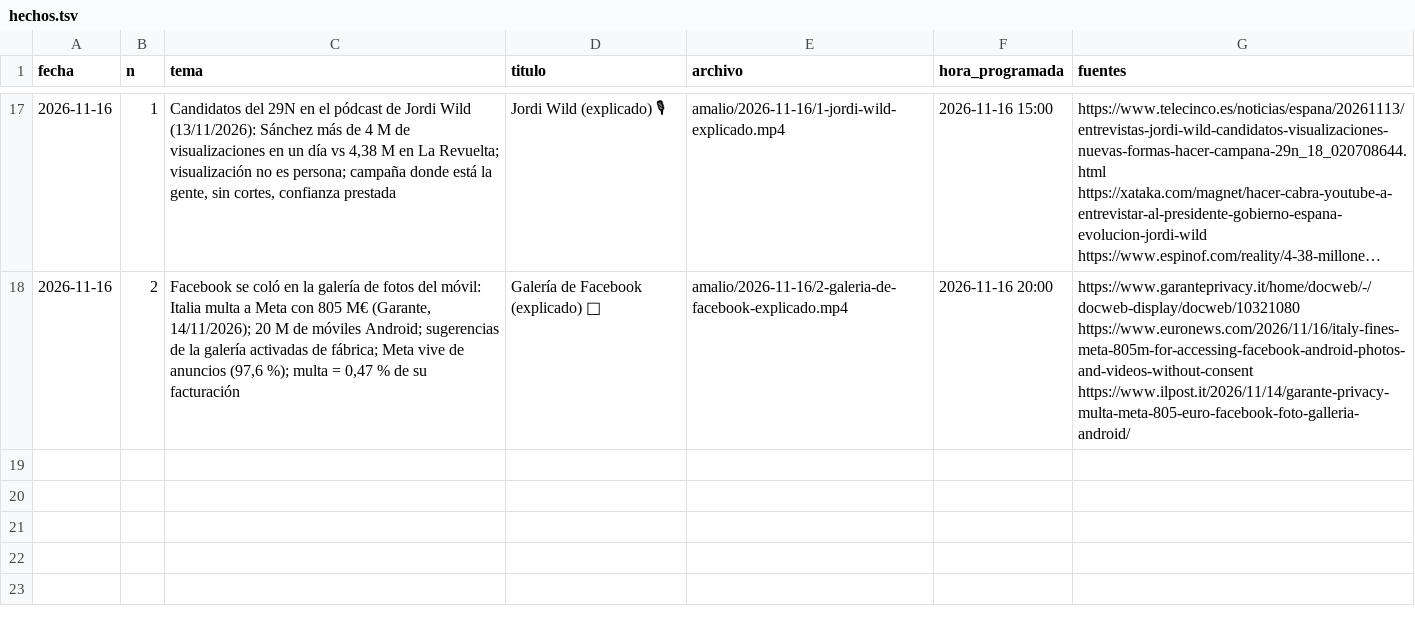
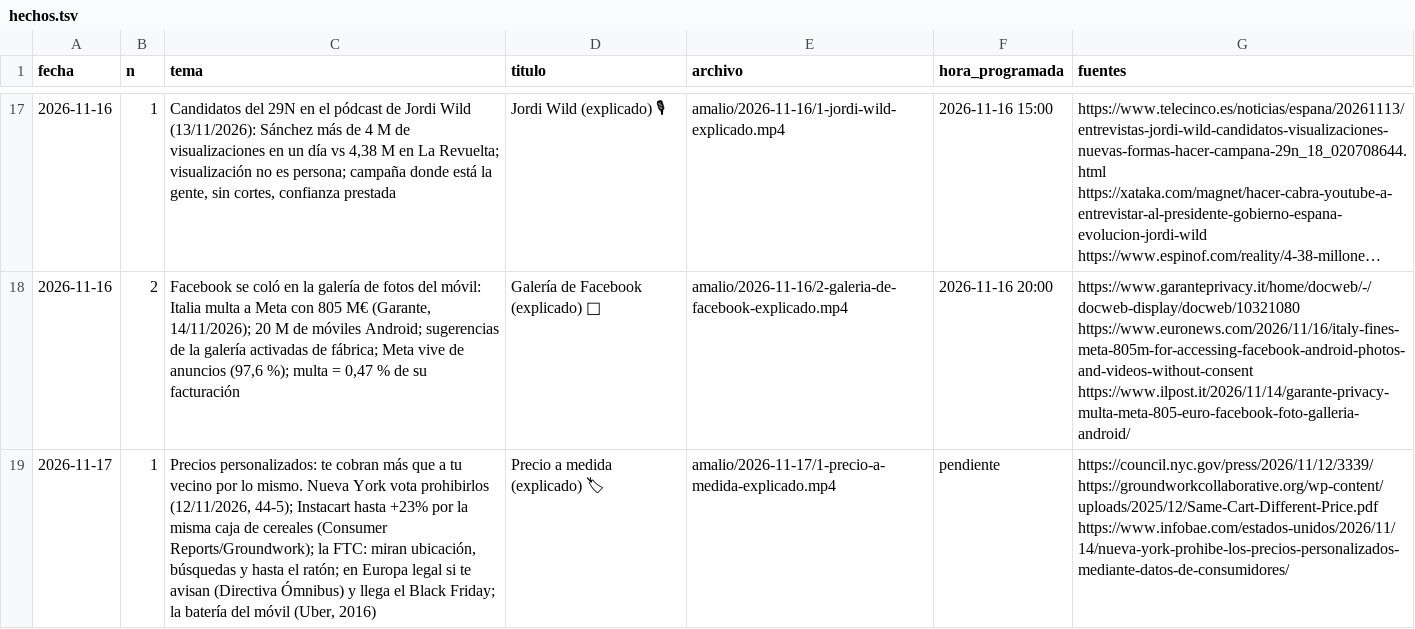
Before and after one commit to amaliogigu/reels-publicos, a TSV file: amalio/hechos.tsv, drawn as a sheet; only a part is shown, gaps mark what is left out; long unchanged cells end in …; the diff names each change by its address in the sheet, - before the commit and + after, or states it on an @@ line.

```diff
--- a/amalio/hechos.tsv
+++ b/amalio/hechos.tsv
+row 19: 2026-11-17 | 1 | Precios personalizados: te cobran más que a tu vecino por lo mismo. Nueva York vota prohibirlos (12/11/2026, 44-5); Instacart hasta +23% por la misma caja de cereales (Consumer Reports/Groundwork); la FTC: miran ubicación, búsquedas y hasta el ratón; en Europa legal si te avisan (Directiva Ómnibus) y llega el Black Friday; la batería del móvil (Uber, 2016) | Precio a medida (explicado) 🏷 | amalio/2026-11-17/1-precio-a-medida-explicado.mp4 | pendiente | https://council.nyc.gov/press/2026/11/12/3339/ https://groundworkcollaborative.org/wp-content/uploads/2025/12/Same-Cart-Different-Price.pdf https://www.infobae.com/estados-unidos/2026/11/14/nueva-york-prohibe-los-precios-personalizados-mediante-datos-de-consumidores/
```
Also changed, not shown: amalio/control.tsv, 1 other file.
